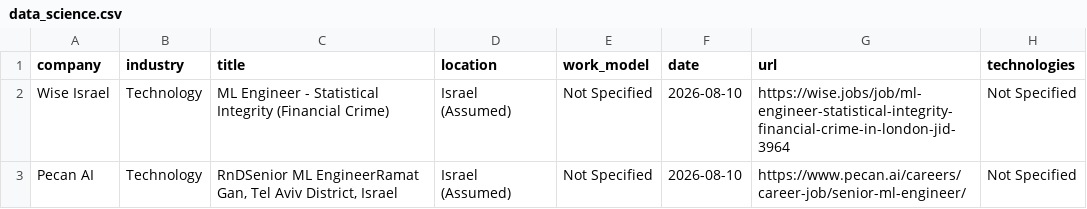
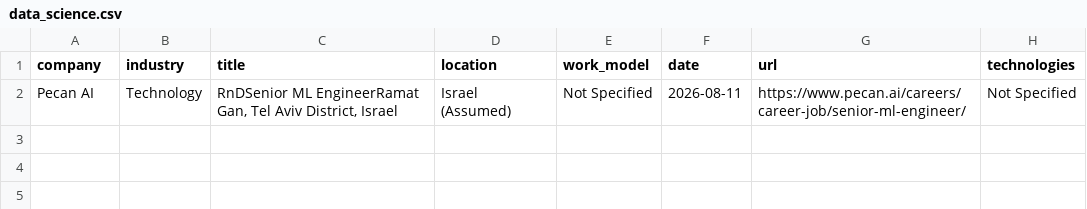
Before and after one commit to SKleeblatt/Kleeblatt-job-board, a CSV file: jobs/data_science.csv, drawn as a sheet.

```diff
--- a/jobs/data_science.csv
+++ b/jobs/data_science.csv
@@ -1,3 +1,2 @@
 company,industry,title,location,work_model,date,url,technologies
-Wise Israel,Technology,ML Engineer - Statistical Integrity (Financial Crime),Israel (Assumed),Not Specified,2026-08-10,https://wise.jobs/job/ml-engineer-statistical-integrity-financial-crime-in-london-jid-3964,Not Specified
-Pecan AI,Technology,"RnDSenior ML EngineerRamat Gan, Tel Aviv District, Israel",Israel (Assumed),Not Specified,2026-08-10,https://www.pecan.ai/careers/career-job/senior-ml-engineer/,Not Specified
+Pecan AI,Technology,"RnDSenior ML EngineerRamat Gan, Tel Aviv District, Israel",Israel (Assumed),Not Specified,2026-08-11,https://www.pecan.ai/careers/career-job/senior-ml-engineer/,Not Specified
```
Also changed, not shown: jobs/backend.csv, jobs/fullstack.csv, 16 other files.
